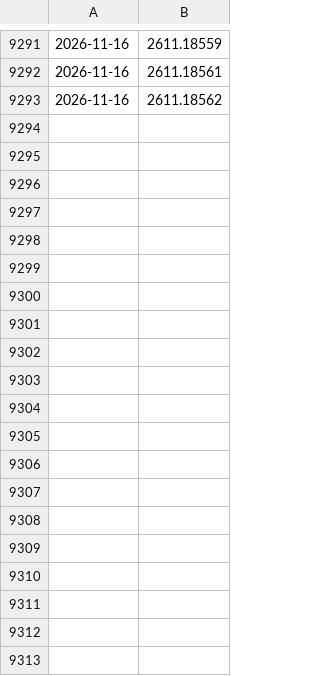
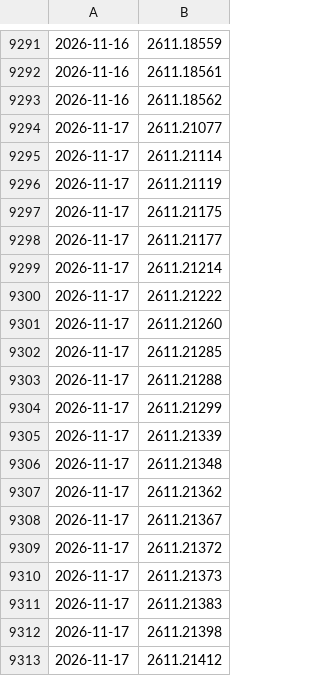
Before and after one commit to WingEdge777/daily-papers, a TSV file: papers/arxiv_seen_ids.tsv, drawn as a sheet; only a part is shown, gaps mark what is left out; the diff covers the shown part only; the diff names each change by its address in the sheet, - before the commit and + after, or states it on an @@ line.

```diff
--- a/papers/arxiv_seen_ids.tsv
+++ b/papers/arxiv_seen_ids.tsv
+row 9294: 2026-11-17 | 2611.21077
+row 9295: 2026-11-17 | 2611.21114
+row 9296: 2026-11-17 | 2611.21119
+row 9297: 2026-11-17 | 2611.21175
+row 9298: 2026-11-17 | 2611.21177
+row 9299: 2026-11-17 | 2611.21214
+row 9300: 2026-11-17 | 2611.21222
+row 9301: 2026-11-17 | 2611.21260
+row 9302: 2026-11-17 | 2611.21285
+row 9303: 2026-11-17 | 2611.21288
+row 9304: 2026-11-17 | 2611.21299
+row 9305: 2026-11-17 | 2611.21339
+row 9306: 2026-11-17 | 2611.21348
+row 9307: 2026-11-17 | 2611.21362
+row 9308: 2026-11-17 | 2611.21367
+row 9309: 2026-11-17 | 2611.21372
+row 9310: 2026-11-17 | 2611.21373
+row 9311: 2026-11-17 | 2611.21383
+row 9312: 2026-11-17 | 2611.21398
+row 9313: 2026-11-17 | 2611.21412
```
Also changed, not shown: 32 added rows elsewhere in this file, 2 other files.
